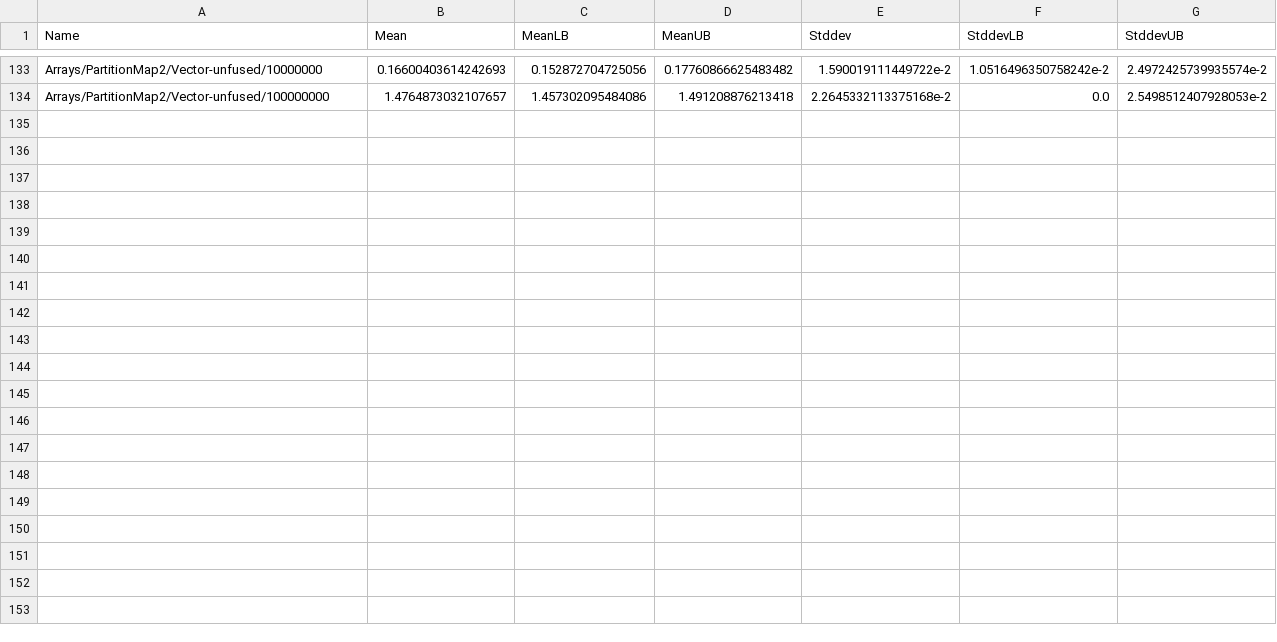
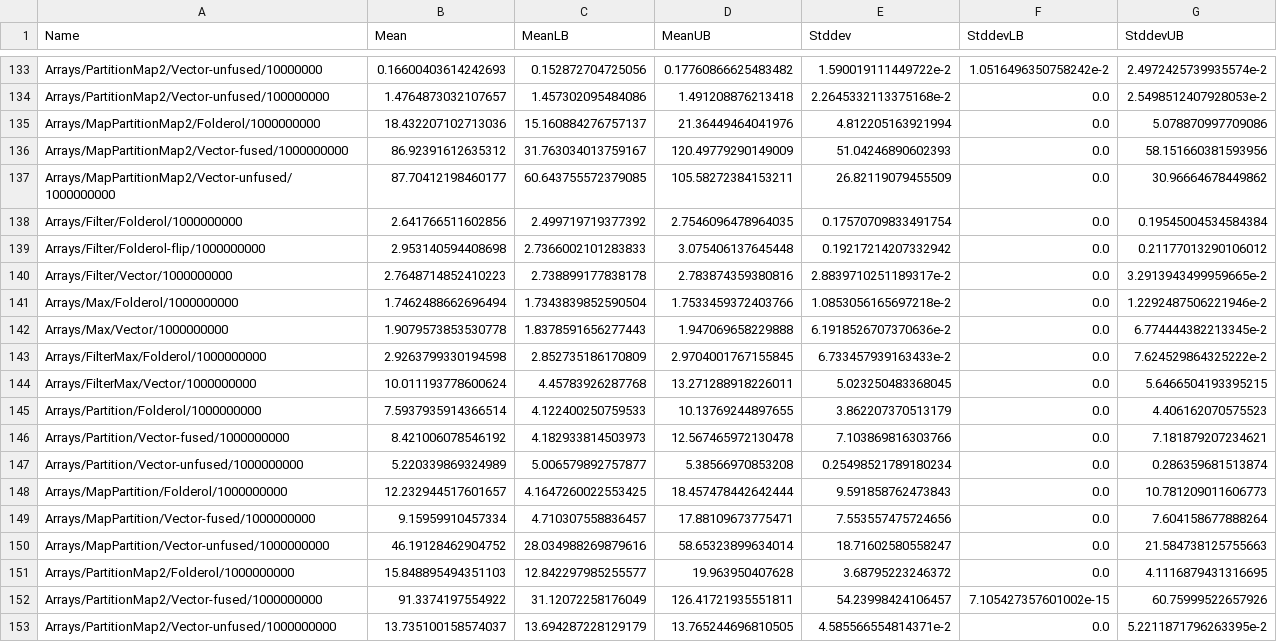
Before and after one commit to amosr/thesis, a CSV file: copy/03-body/02-process/figures/bench/arrays.csv, drawn as a sheet; only a part is shown, gaps mark what is left out.

Commit message:
more benchmarks

```diff
--- a/copy/03-body/02-process/figures/bench/arrays.csv
+++ b/copy/03-body/02-process/figures/bench/arrays.csv
@@ -134 +134,20 @@ Arrays/PartitionMap2/Vector-unfused/10000000,0.16600403614242693,0.1528727047250
 Arrays/PartitionMap2/Vector-unfused/100000000,1.4764873032107657,1.457302095484086,1.491208876213418,2.2645332113375168e-2,0.0,2.5498512407928053e-2
+Arrays/MapPartitionMap2/Folderol/1000000000,18.432207102713036,15.160884276757137,21.36449464041976,4.812205163921994,0.0,5.078870997709086
+Arrays/MapPartitionMap2/Vector-fused/1000000000,86.92391612635312,31.763034013759167,120.49779290149009,51.04246890602393,0.0,58.151660381593956
+Arrays/MapPartitionMap2/Vector-unfused/1000000000,87.70412198460177,60.643755572379085,105.58272384153211,26.82119079455509,0.0,30.96664678449862
+Arrays/Filter/Folderol/1000000000,2.641766511602856,2.499719719377392,2.7546096478964035,0.17570709833491754,0.0,0.19545004534584384
+Arrays/Filter/Folderol-flip/1000000000,2.953140594408698,2.7366002101283833,3.075406137645448,0.19217214207332942,0.0,0.21177013290106012
+Arrays/Filter/Vector/1000000000,2.7648714852410223,2.738899177838178,2.783874359380816,2.8839710251189317e-2,0.0,3.2913943499959665e-2
+Arrays/Max/Folderol/1000000000,1.7462488662696494,1.7343839852590504,1.7533459372403766,1.0853056165697218e-2,0.0,1.2292487506221946e-2
+Arrays/Max/Vector/1000000000,1.9079573853530778,1.8378591656277443,1.947069658229888,6.1918526707370636e-2,0.0,6.774444382213345e-2
+Arrays/FilterMax/Folderol/1000000000,2.9263799330194598,2.852735186170809,2.9704001767155845,6.733457939163433e-2,0.0,7.624529864325222e-2
+Arrays/FilterMax/Vector/1000000000,10.011193778600624,4.45783926287768,13.271288918226011,5.023250483368045,0.0,5.6466504193395215
+Arrays/Partition/Folderol/1000000000,7.5937935914366514,4.122400250759533,10.13769244897655,3.862207370513179,0.0,4.406162070575523
+Arrays/Partition/Vector-fused/1000000000,8.421006078546192,4.182933814503973,12.567465972130478,7.103869816303766,0.0,7.181879207234621
+Arrays/Partition/Vector-unfused/1000000000,5.220339869324989,5.006579892757877,5.38566970853208,0.25498521789180234,0.0,0.286359681513874
+Arrays/MapPartition/Folderol/1000000000,12.232944517601657,4.1647260022553425,18.457478442642444,9.591858762473843,0.0,10.781209011606773
+Arrays/MapPartition/Vector-fused/1000000000,9.15959910457334,4.710307558836457,17.88109673775471,7.553557475724656,0.0,7.604158677888264
+Arrays/MapPartition/Vector-unfused/1000000000,46.19128462904752,28.034988269879616,58.65323899634014,18.71602580558247,0.0,21.584738125755663
+Arrays/PartitionMap2/Folderol/1000000000,15.848895494351103,12.842297985255577,19.963950407628,3.68795223246372,0.0,4.1116879431316695
+Arrays/PartitionMap2/Vector-fused/1000000000,91.3374197554922,31.12072258176049,126.41721935551811,54.23998424106457,7.105427357601002e-15,60.75999522657926
+Arrays/PartitionMap2/Vector-unfused/1000000000,13.735100158574037,13.694287228129179,13.765244696810505,4.585566554814371e-2,0.0,5.2211871796263395e-2
```
Also changed, not shown: copy/03-body/02-process/figures/bench/arrays.post.csv, 11 other files.
